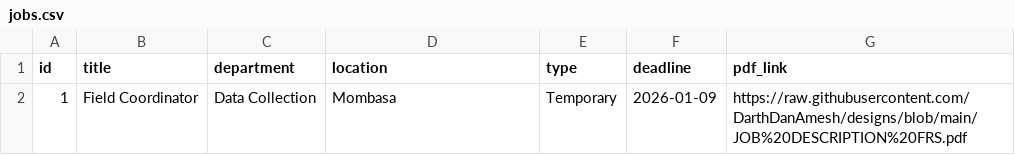
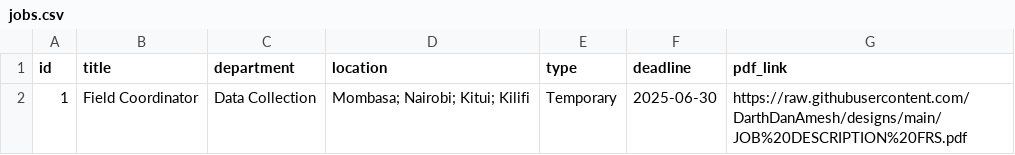
Before and after one commit to DarthDanAmesh/designs, a CSV file: jobs.csv, drawn as a sheet.

Commit message:
Update job location and deadline for Field Coordinator

```diff
--- a/jobs.csv
+++ b/jobs.csv
@@ -1,2 +1,2 @@
 id,title,department,location,type,deadline,pdf_link
-1,Field Coordinator,Data Collection,Mombasa,Temporary,2026-01-09,https://raw.githubusercontent.com/DarthDanAmesh/designs/blob/main/JOB%20DESCRIPTION%20FRS.pdf
+1,Field Coordinator,Data Collection,"Mombasa; Nairobi; Kitui; Kilifi",Temporary,2025-06-30,https://raw.githubusercontent.com/DarthDanAmesh/designs/main/JOB%20DESCRIPTION%20FRS.pdf
```
